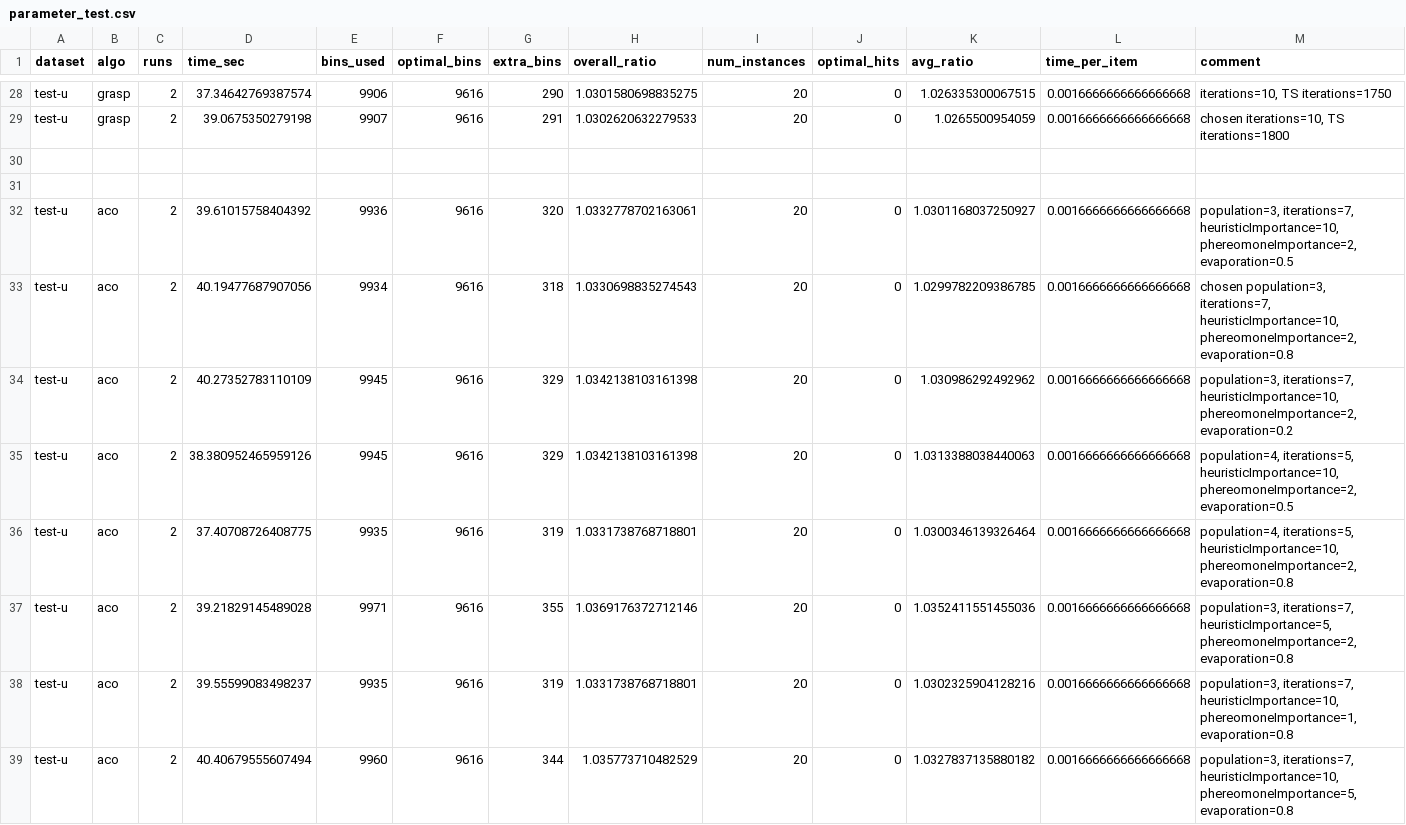
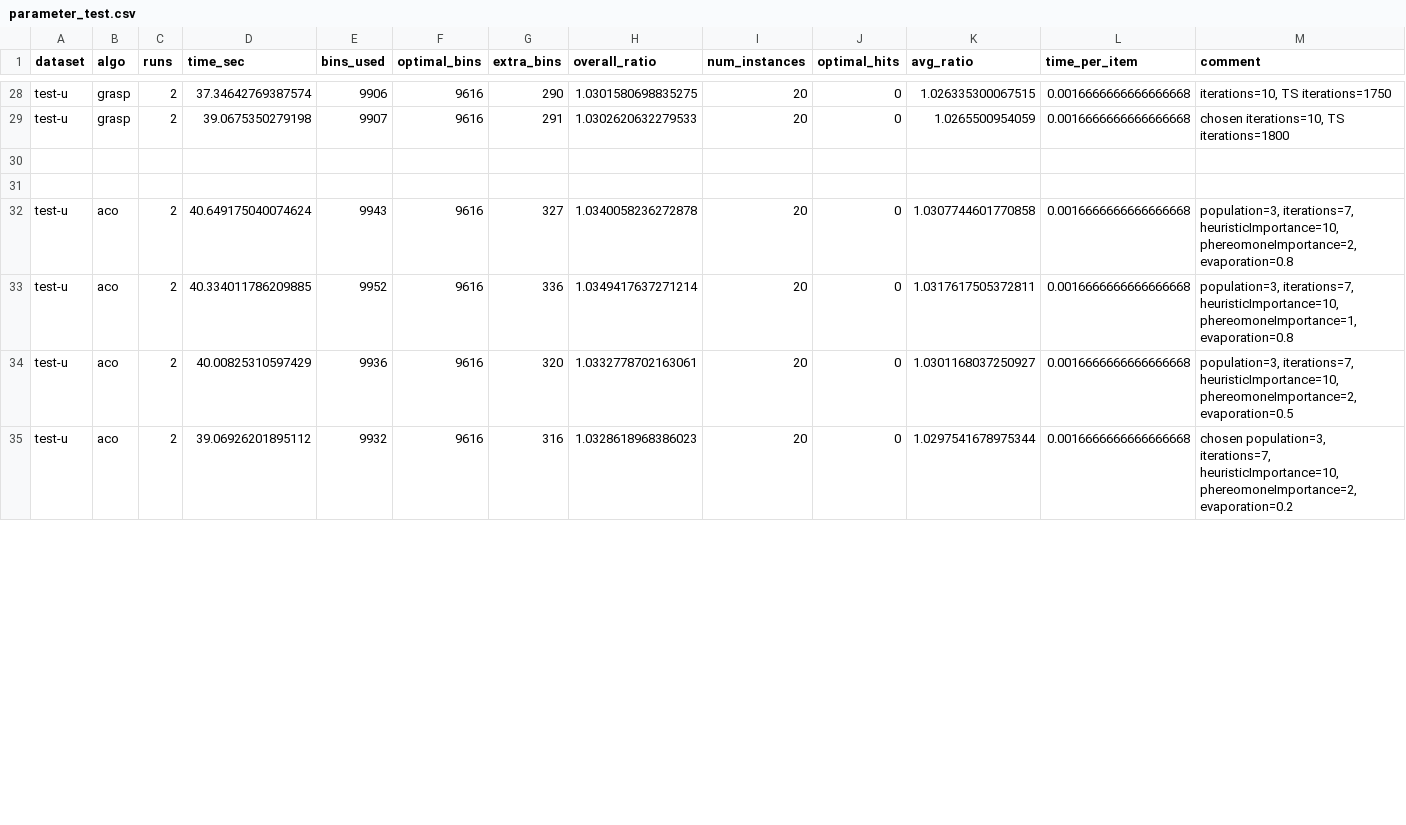
Before and after one commit to JoshuaRaybould/1D-Bin-Packing-Human-Vs-LLM-Algorithms, a CSV file: results/parameter_test.csv, drawn as a sheet; only a part is shown, gaps mark what is left out; the diff covers the shown part only.

Commit message:
final result update

```diff
--- a/results/parameter_test.csv
+++ b/results/parameter_test.csv
@@ -31,9 +31,5 @@ test-u,grasp,2,39.0675350279198,9907,9616,291,1.0302620632279533,20,0,1.02655009
 
-test-u,aco,2,39.61015758404392,9936,9616,320,1.0332778702163061,20,0,1.0301168037250927,0.0016666666666666668,"population=3, iterations=7, heuristicImportance=10, phereomoneImportance=2, evaporation=0.5"
-test-u,aco,2,40.19477687907056,9934,9616,318,1.0330698835274543,20,0,1.0299782209386785,0.0016666666666666668,"chosen population=3, iterations=7, heuristicImportance=10, phereomoneImportance=2, evaporation=0.8"
-test-u,aco,2,40.27352783110109,9945,9616,329,1.0342138103161398,20,0,1.030986292492962,0.0016666666666666668,"population=3, iterations=7, heuristicImportance=10, phereomoneImportance=2, evaporation=0.2"
-test-u,aco,2,38.380952465959126,9945,9616,329,1.0342138103161398,20,0,1.0313388038440063,0.0016666666666666668,"population=4, iterations=5, heuristicImportance=10, phereomoneImportance=2, evaporation=0.5"
-test-u,aco,2,37.40708726408775,9935,9616,319,1.0331738768718801,20,0,1.0300346139326464,0.0016666666666666668,"population=4, iterations=5, heuristicImportance=10, phereomoneImportance=2, evaporation=0.8"
-test-u,aco,2,39.21829145489028,9971,9616,355,1.0369176372712146,20,0,1.0352411551455036,0.0016666666666666668,"population=3, iterations=7, heuristicImportance=5, phereomoneImportance=2, evaporation=0.8"
-test-u,aco,2,39.55599083498237,9935,9616,319,1.0331738768718801,20,0,1.0302325904128216,0.0016666666666666668,"population=3, iterations=7, heuristicImportance=10, phereomoneImportance=1, evaporation=0.8"
-test-u,aco,2,40.40679555607494,9960,9616,344,1.035773710482529,20,0,1.0327837135880182,0.0016666666666666668,"population=3, iterations=7, heuristicImportance=10, phereomoneImportance=5, evaporation=0.8"
+test-u,aco,2,40.649175040074624,9943,9616,327,1.0340058236272878,20,0,1.0307744601770858,0.0016666666666666668,"population=3, iterations=7, heuristicImportance=10, phereomoneImportance=2, evaporation=0.8"
+test-u,aco,2,40.334011786209885,9952,9616,336,1.0349417637271214,20,0,1.0317617505372811,0.0016666666666666668,"population=3, iterations=7, heuristicImportance=10, phereomoneImportance=1, evaporation=0.8"
+test-u,aco,2,40.00825310597429,9936,9616,320,1.0332778702163061,20,0,1.0301168037250927,0.0016666666666666668,"population=3, iterations=7, heuristicImportance=10, phereomoneImportance=2, evaporation=0.5"
+test-u,aco,2,39.06926201895112,9932,9616,316,1.0328618968386023,20,0,1.0297541678975344,0.0016666666666666668,"chosen population=3, iterations=7, heuristicImportance=10, phereomoneImportance=2, evaporation=0.2"
```
Also changed, not shown: 1 removed row and 12 edited cells elsewhere in this file, results/falkenauer_results.csv, results/my_test_results.csv, 2 other files.
